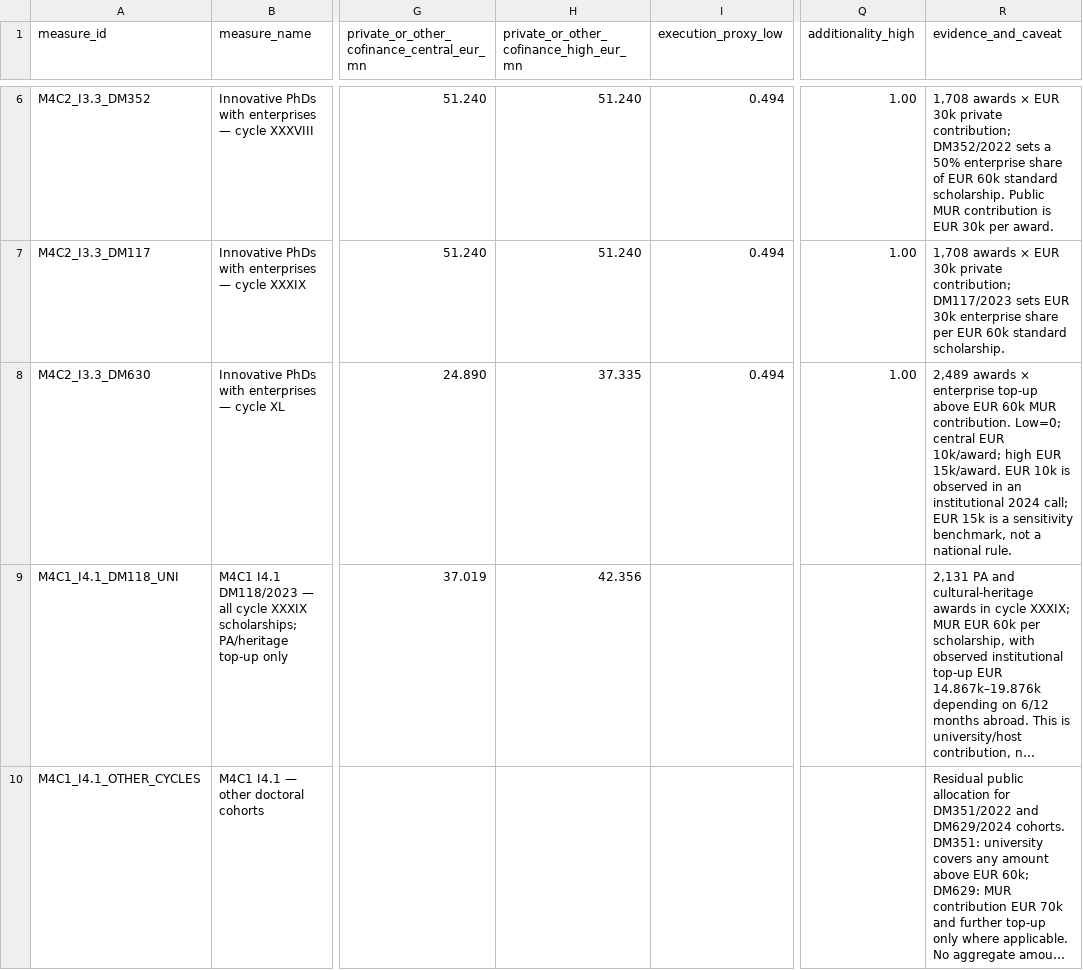
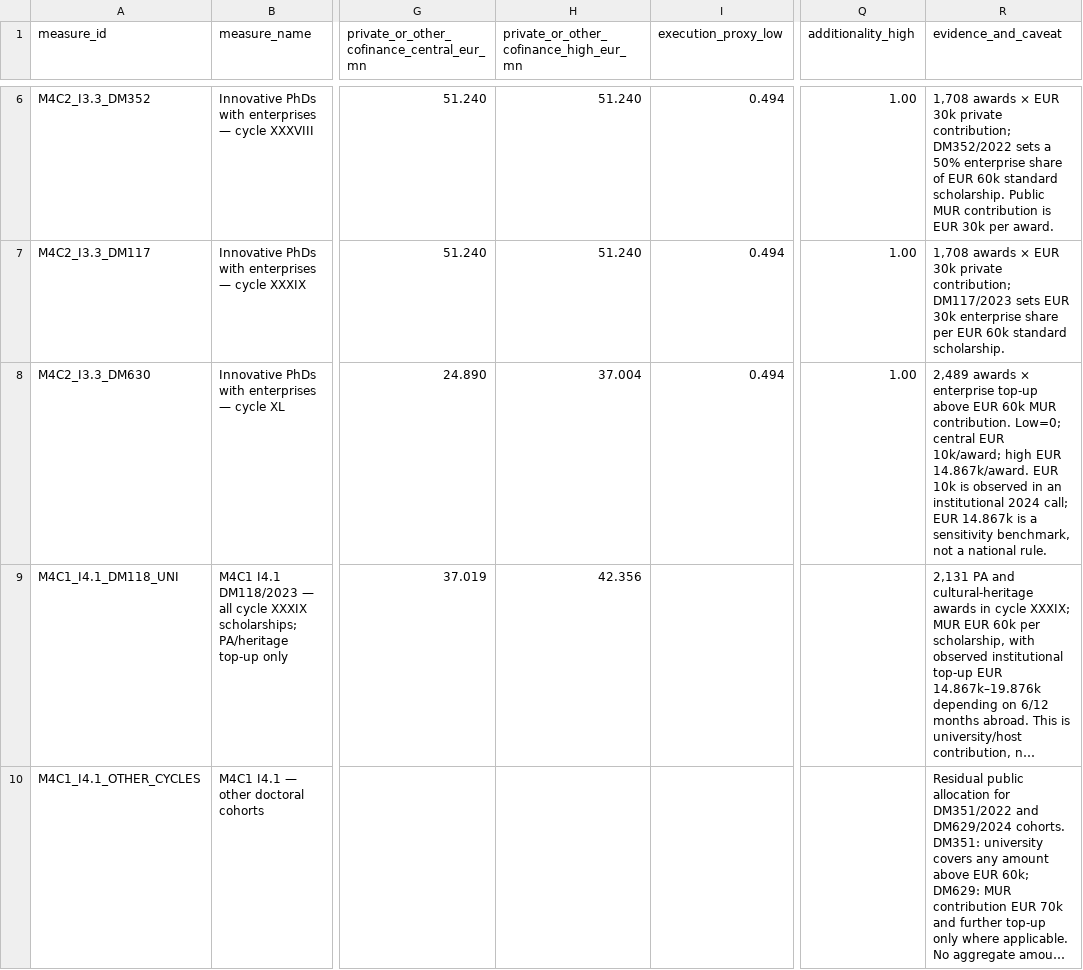
Before and after one commit to mapemar/italy-rd-investment-shock, a CSV file: data/processed/pnrr_rd_cofinancing_v0_2.csv, drawn as a sheet; only a part is shown, gaps mark what is left out; long unchanged cells end in …; the diff names each change by its address in the sheet, - before the commit and + after, or states it on an @@ line.

Commit message:
Refine DM630 doctoral co-financing sensitivity in data/processed/pnrr_rd_cofinancing_v0_2.csv

```diff
--- a/data/processed/pnrr_rd_cofinancing_v0_2.csv
+++ b/data/processed/pnrr_rd_cofinancing_v0_2.csv
-H8: 37.335
+H8: 37.004
-R8 (evidence_and_caveat): …high EUR 15k/award. EUR 10k is observed in an institutional 2024 call; EUR 15k is a…
+R8 (evidence_and_caveat): …high EUR 14.867k/award. EUR 10k is observed in an institutional 2024 call; EUR 14.867k is a…
```
